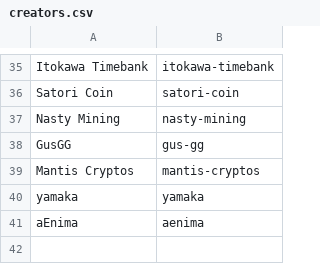
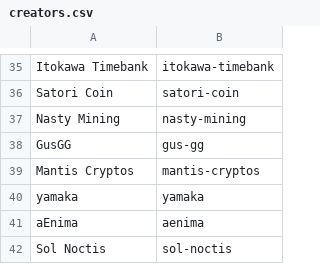
Before and after one commit to RaghavSood/collectibles, a CSV file: storage/sqlite/migrations/seeds/creators.csv, drawn as a sheet; only a part is shown, gaps mark what is left out; the diff names each change by its address in the sheet, - before the commit and + after, or states it on an @@ line.

```diff
--- a/storage/sqlite/migrations/seeds/creators.csv
+++ b/storage/sqlite/migrations/seeds/creators.csv
+row 42: Sol Noctis | sol-noctis
```
Also changed, not shown: storage/sqlite/migrations/seeds/series.csv.
